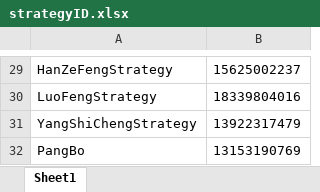
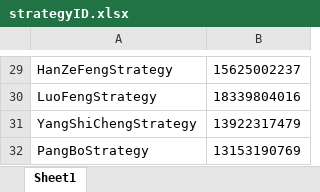
Before and after one commit to ChannelCMT/hengqinCompetition2, an Excel workbook: runReal/strategyID.xlsx, sheet Sheet1, drawn as a sheet; only a part is shown, gaps mark what is left out; values as stored, in another font and other column widths than the file's, no borders; the diff names each change by its address in the sheet, - before the commit and + after, or states it on an @@ line.

Commit message:
addPanBoStrategy

```diff
--- a/runReal/strategyID.xlsx (sheet Sheet1)
+++ b/runReal/strategyID.xlsx (sheet Sheet1)
-A32: PangBo
+A32: PangBoStrategy
```
Also changed, not shown: 4 other files.
